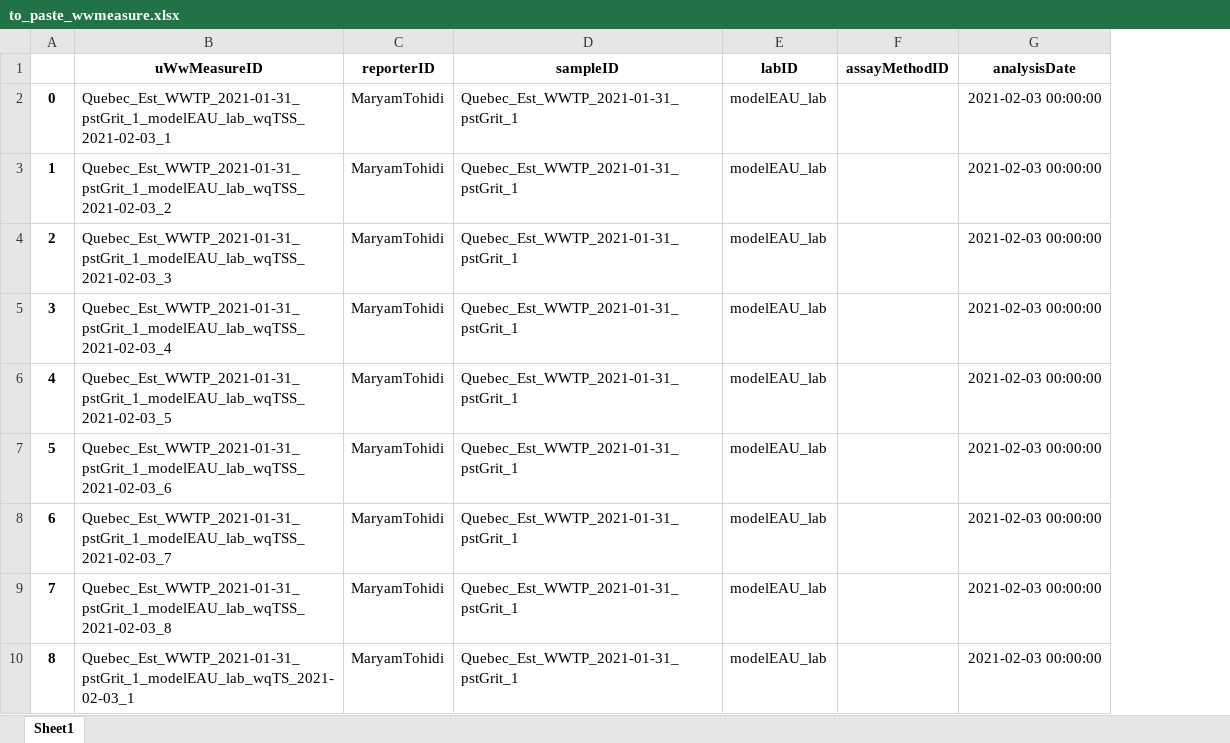
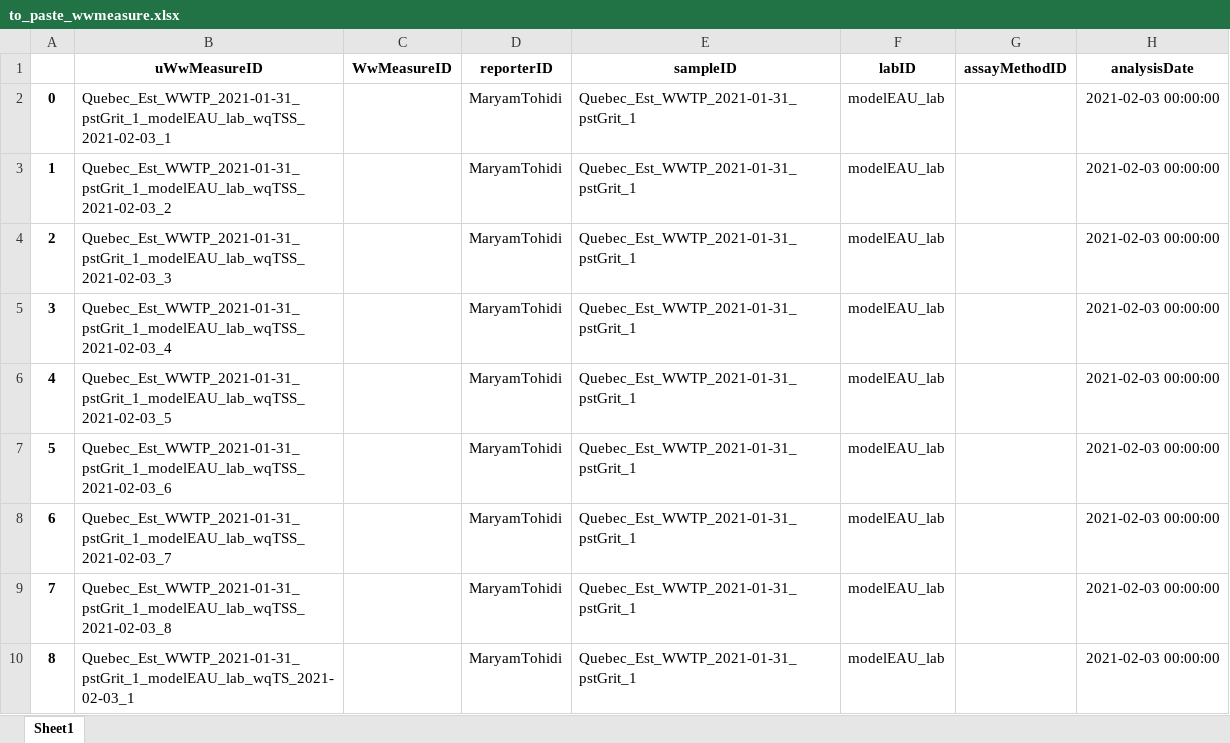
Before and after one commit to modelEAU/ODM-Import, an Excel workbook: Data/Lab/to_paste_wwmeasure.xlsx, sheet Sheet1, drawn as a sheet; only a part is shown; values as stored, in another font and other column widths than the file's, no borders; the diff names each change by its address in the sheet, - before the commit and + after, or states it on an @@ line.

```diff
--- a/Data/Lab/to_paste_wwmeasure.xlsx (sheet Sheet1)
+++ b/Data/Lab/to_paste_wwmeasure.xlsx (sheet Sheet1)
+column C (WwMeasureID), empty
```
Also changed, not shown: Data/Lab/to_paste_sample.xlsx, 7 other files.
